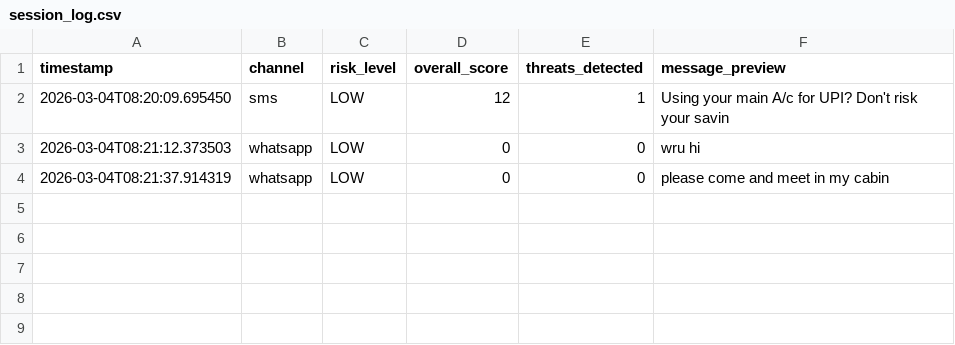
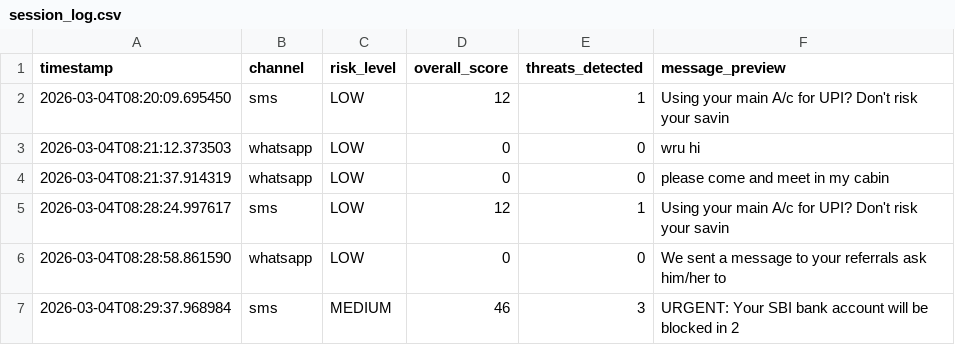
Before and after one commit to PoojaR0605/BWT_CommitCrew, a CSV file: backend/session_log.csv, drawn as a sheet; the diff names each change by its address in the sheet, - before the commit and + after, or states it on an @@ line.

```diff
--- a/backend/session_log.csv
+++ b/backend/session_log.csv
+row 5: 2026-03-04T08:28:24.997617 | sms | LOW | 12 | 1 | Using your main A/c for UPI? Don't risk your savin
+row 6: 2026-03-04T08:28:58.861590 | whatsapp | LOW | 0 | 0 | We sent a message to your referrals ask him/her to
+row 7: 2026-03-04T08:29:37.968984 | sms | MEDIUM | 46 | 3 | URGENT: Your SBI bank account will be blocked in 2
```
Also changed, not shown: 1 other file.
